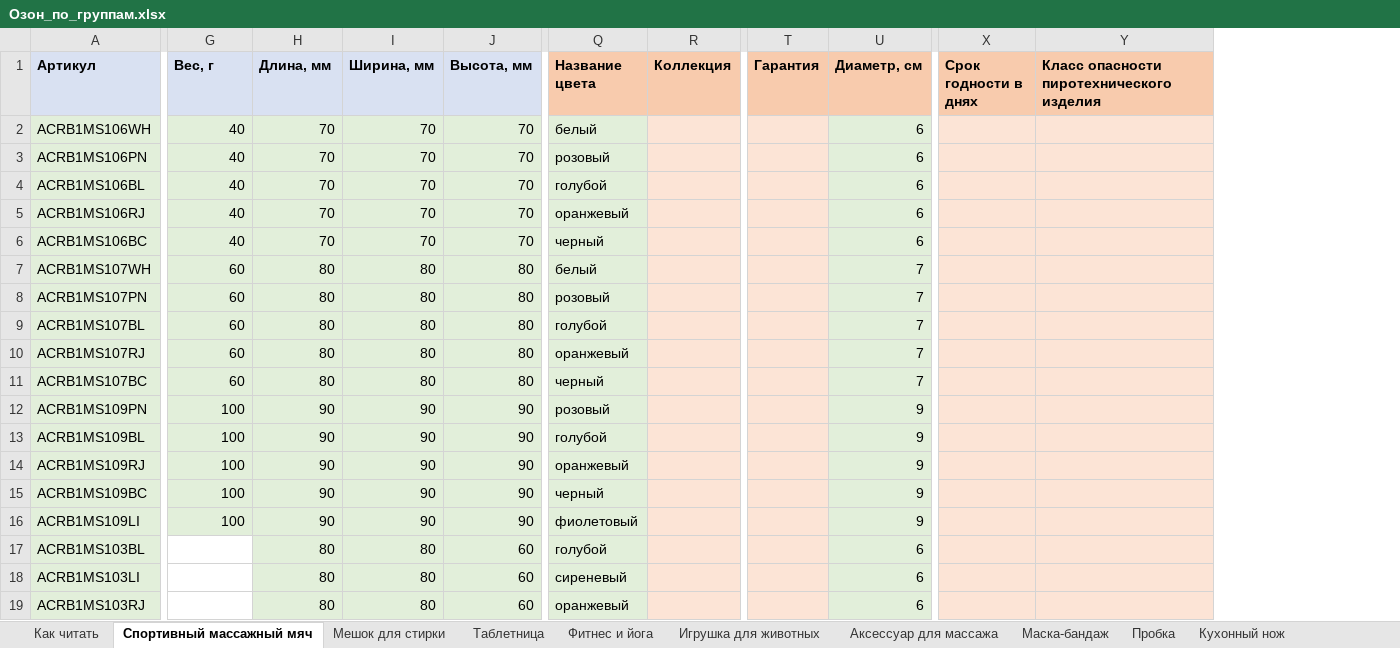
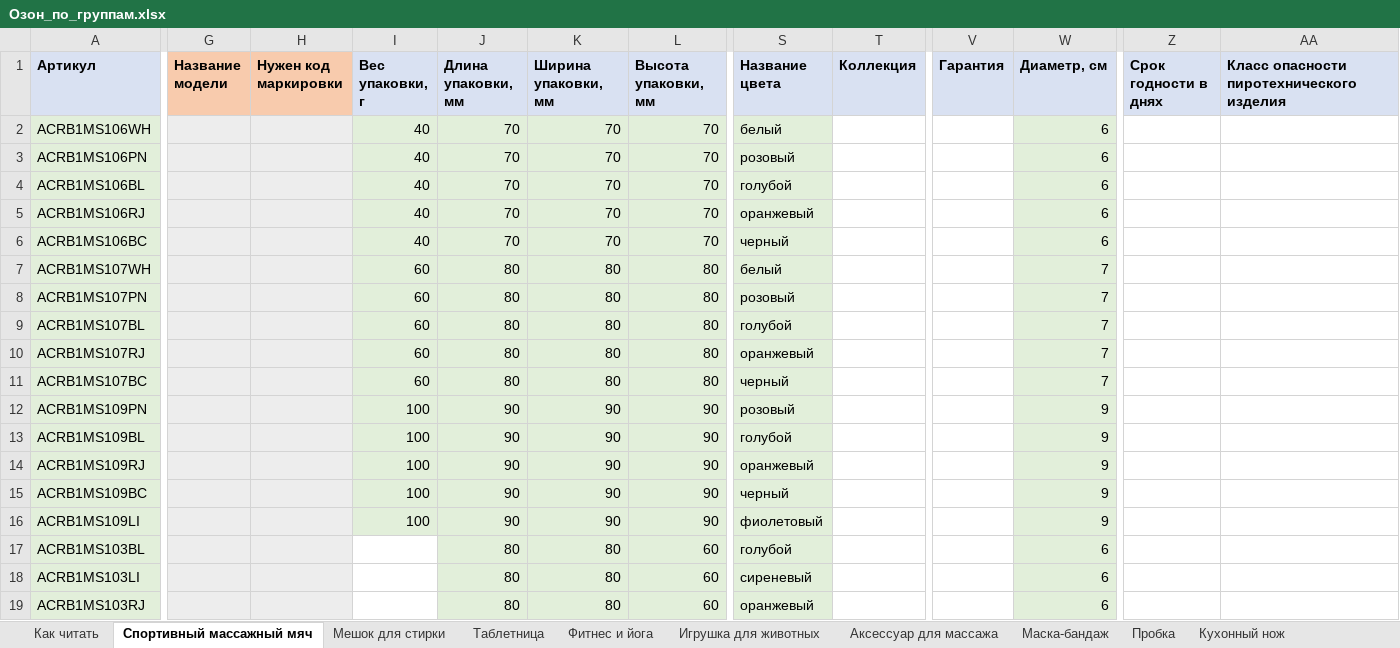
Before and after one commit to Arsid0305/SellerBase, an Excel workbook: docs/ozon/Озон_по_группам.xlsx, sheet Спортивный массажный мяч, drawn as a sheet; only a part is shown, gaps mark what is left out; values as stored, in another font and other column widths than the file's, no borders; addresses are those after the commit; the diff covers the shown part only; the diff names each change by its address in the sheet, - before the commit and + after, or states it on an @@ line.

```diff
--- a/docs/ozon/Озон_по_группам.xlsx (sheet Спортивный массажный мяч)
+++ b/docs/ozon/Озон_по_группам.xlsx (sheet Спортивный массажный мяч)
+column G (Название модели), empty
+column H (Нужен код маркировки), empty
-I1: Вес, г
+I1: Вес упаковки, г
-J1: Длина, мм
+J1: Длина упаковки, мм
-K1: Ширина, мм
+K1: Ширина упаковки, мм
-L1: Высота, мм
+L1: Высота упаковки, мм
-S1:T1 fill: #F8CBAD
+S1:T1 fill: #D9E1F2
-V1:AA1 fill: #F8CBAD
+V1:AA1 fill: #D9E1F2
-T2:T19 fill: #FCE4D6
+T2:T19 fill: none
-V2:V19 fill: #FCE4D6
+V2:V19 fill: none
-Z2:AA19 fill: #FCE4D6
+Z2:AA19 fill: none
```
Also changed, not shown: cell formats elsewhere in this sheet, sheet Игрушка для животных, sheet Мешок для стирки, sheet Маска-бандаж, sheet Аксессуар для массажа, sheet Кухонный нож, sheet Фитнес и йога, 5 more sheets, docs/ozon/Озон_рабочая_книга.xlsx, docs/ozon/Озон_тексты.xlsx, 2 other files.
